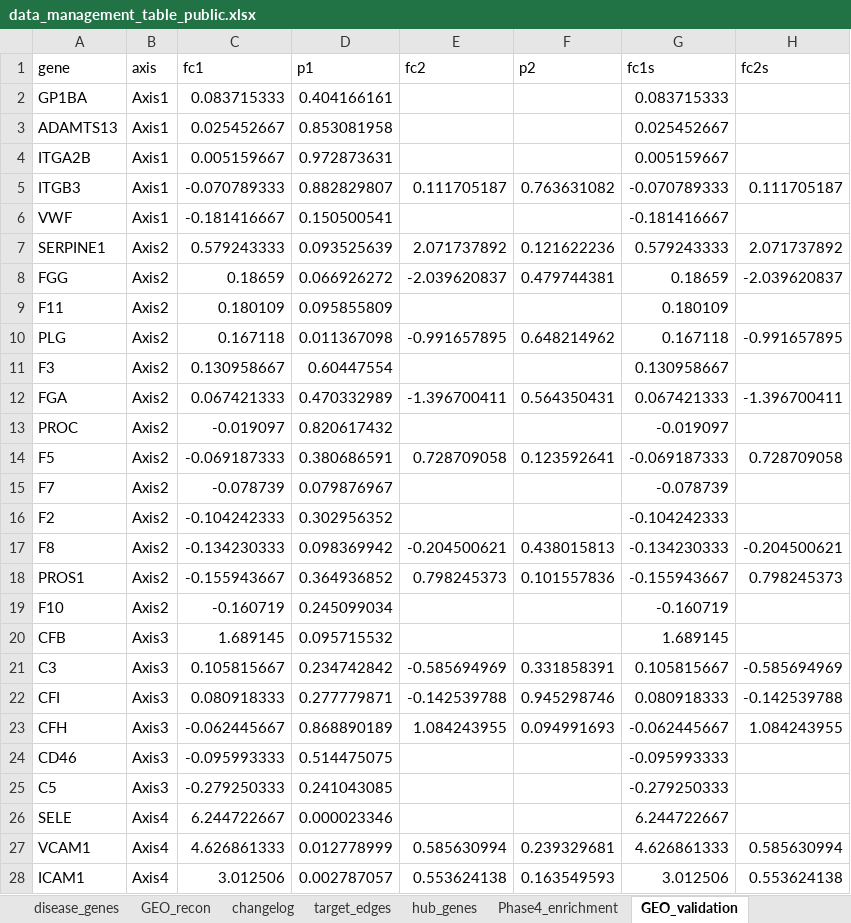
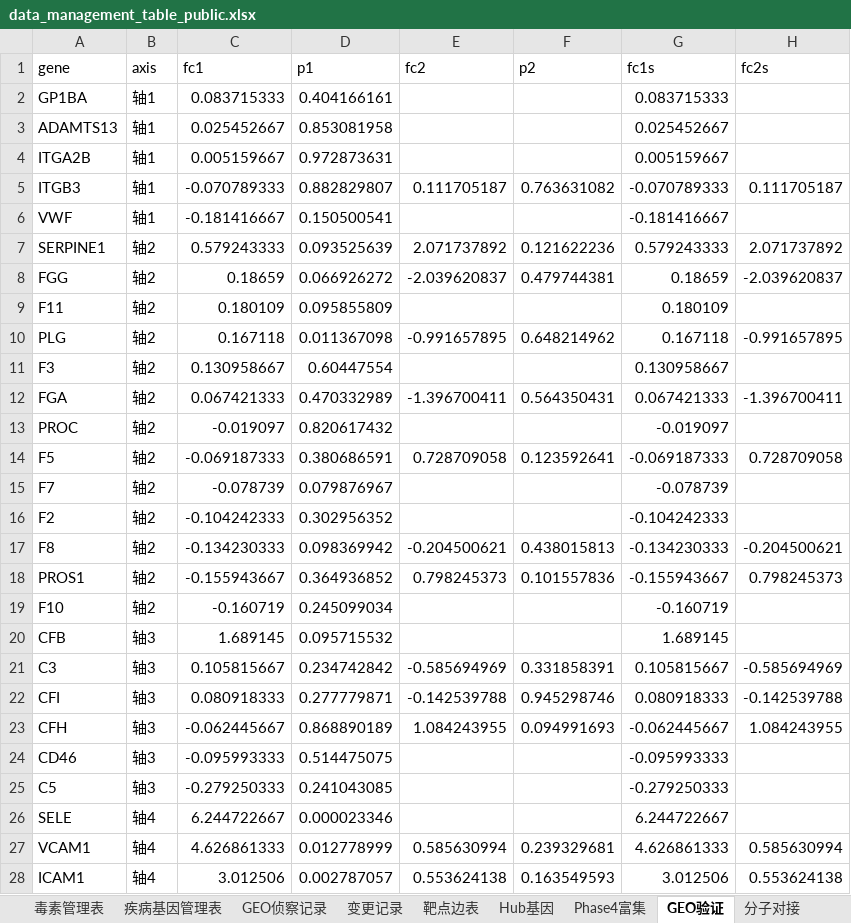
Before and after one commit to Wenhui-cangku/snakebite-TMA-network-toxicology, an Excel workbook: 00_protocol/data_management_table_public.xlsx, sheet GEO验证, drawn as a sheet; only a part is shown; values as stored, in another font and other column widths than the file's, no borders; the diff covers the shown part only; the diff names each change by its address in the sheet, - before the commit and + after, or states it on an @@ line.

```diff
--- a/00_protocol/data_management_table_public.xlsx (sheet GEO验证)
+++ b/00_protocol/data_management_table_public.xlsx (sheet GEO验证)
-sheet tab: disease_genes
+sheet tab: 疾病基因管理表
-sheet tab: GEO_recon
+sheet tab: GEO侦察记录
-sheet tab: changelog
+sheet tab: 变更记录
-sheet tab: target_edges
+sheet tab: 靶点边表
-sheet tab: hub_genes
+sheet tab: Hub基因
-sheet tab: Phase4_enrichment
+sheet tab: Phase4富集
-sheet tab: GEO_validation
+sheet tab: GEO验证
-B2:B6 (axis): Axis1
+B2:B6 (axis): 轴1
-B7:B19 (axis): Axis2
+B7:B19 (axis): 轴2
-B20:B25 (axis): Axis3
+B20:B25 (axis): 轴3
-B26:B28 (axis): Axis4
+B26:B28 (axis): 轴4
```
Also changed, not shown: 6 edited cells elsewhere in this sheet, sheet 疾病基因管理表, sheet 靶点边表, sheet 毒素管理表, sheet 变更记录, sheet Phase4富集, sheet 对接结果, 4 more sheets, other sheet tabs, 4 other files.
